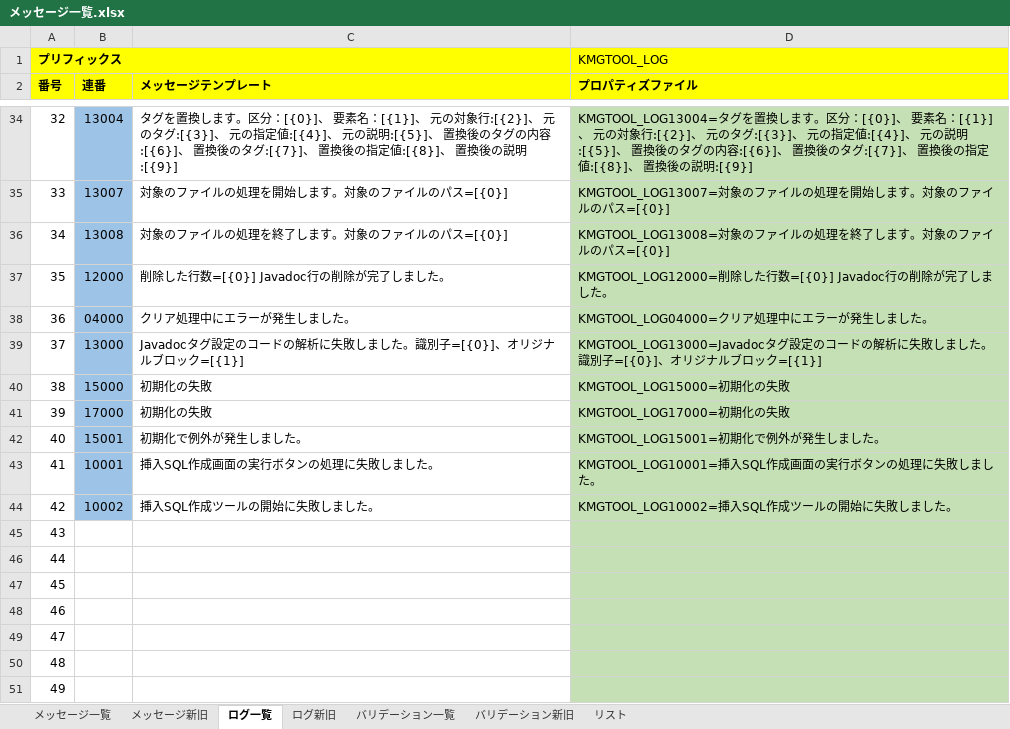
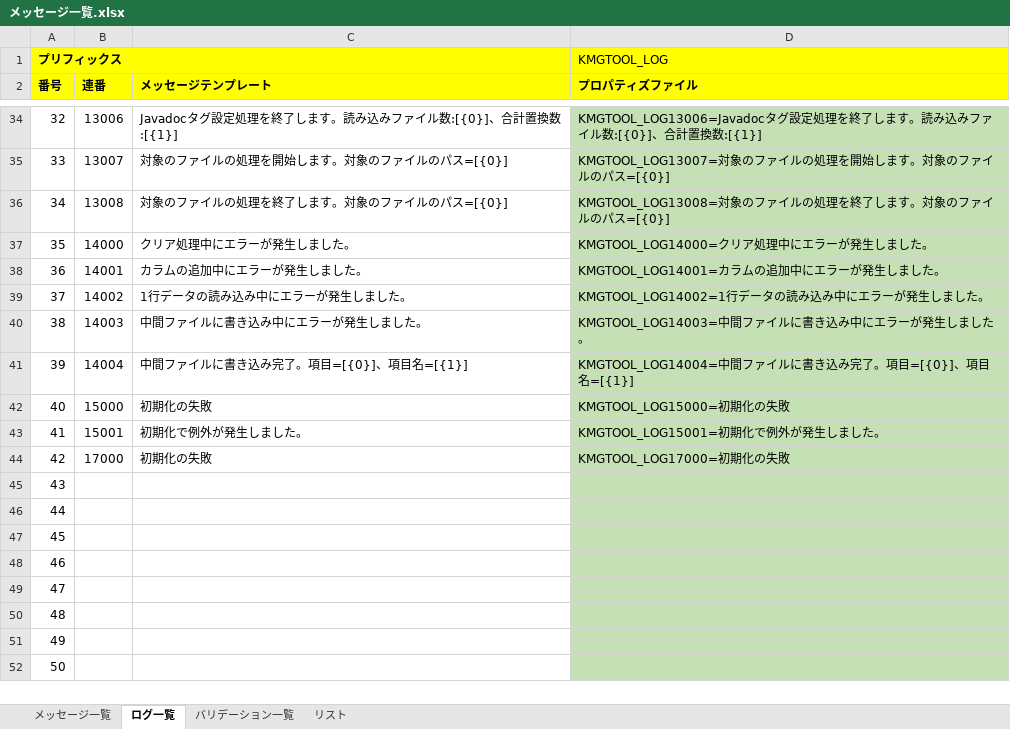
Before and after one commit to KenichiroArai/kmg-tool-base, an Excel workbook: doc/メッセージ一覧.xlsx, sheet ログ一覧, drawn as a sheet; only a part is shown, gaps mark what is left out; the shorter side is filled out with more unchanged rows; values as stored, in another font and other column widths than the file's, no borders; charts and pictures not drawn; the diff covers the shown part only; the diff names each change by its address in the sheet, - before the commit and + after, or states it on an @@ line.

```diff
--- a/doc/メッセージ一覧.xlsx (sheet ログ一覧)
+++ b/doc/メッセージ一覧.xlsx (sheet ログ一覧)
-sheet tab: メッセージ新旧
-sheet tab: ログ新旧
-sheet tab: バリデーション新旧
-B34:B44 fill: #9DC3E6
+B34:B44 fill: none
-B34 (連番): 13004
+B34 (連番): 13006
-C34 (メッセージテンプレート): タグを置換します。区分：[{0}]、 要素名：[{1}]、 元の対象行:[{2}]、 元のタグ:[{3}]、 元の指定値:[{4}]、 元の説明:[{5}]、 置換後のタグの内容:[{6}]、 置換後のタグ:[{7}]、 置換後の指定値:[{8}]、 置換後の説明:[{9}]
+C34 (メッセージテンプレート): Javadocタグ設定処理を終了します。読み込みファイル数:[{0}]、合計置換数:[{1}]
-D34 (プロパティズファイル): KMGTOOL_LOG13004=タグを置換します。区分：[{0}]、 要素名：[{1}]、 元の対象行:[{2}]、 元のタグ:[{3}]、 元の指定値:[{4}]、 元の説明:[{5}]、 置換後のタグの内容:[{6}]、 置換後のタグ:[{7}]、 置換後の指定値:[{8}]、 置換後の説明:[{9}]
+D34 (プロパティズファイル): KMGTOOL_LOG13006=Javadocタグ設定処理を終了します。読み込みファイル数:[{0}]、合計置換数:[{1}]
-B37 (連番): 12000
+B37 (連番): 14000
-C37 (メッセージテンプレート): 削除した行数=[{0}] Javadoc行の削除が完了しました。
+C37 (メッセージテンプレート): クリア処理中にエラーが発生しました。
-D37 (プロパティズファイル): KMGTOOL_LOG12000=削除した行数=[{0}] Javadoc行の削除が完了しました。
+D37 (プロパティズファイル): KMGTOOL_LOG14000=クリア処理中にエラーが発生しました。
-B38 (連番): 04000
+B38 (連番): 14001
-C38 (メッセージテンプレート): クリア処理中にエラーが発生しました。
+C38 (メッセージテンプレート): カラムの追加中にエラーが発生しました。
-D38 (プロパティズファイル): KMGTOOL_LOG04000=クリア処理中にエラーが発生しました。
+D38 (プロパティズファイル): KMGTOOL_LOG14001=カラムの追加中にエラーが発生しました。
-B39 (連番): 13000
+B39 (連番): 14002
-C39 (メッセージテンプレート): Javadocタグ設定のコードの解析に失敗しました。識別子=[{0}]、オリジナルブロック=[{1}]
+C39 (メッセージテンプレート): 1行データの読み込み中にエラーが発生しました。
-D39 (プロパティズファイル): KMGTOOL_LOG13000=Javadocタグ設定のコードの解析に失敗しました。識別子=[{0}]、オリジナルブロック=[{1}]
+D39 (プロパティズファイル): KMGTOOL_LOG14002=1行データの読み込み中にエラーが発生しました。
-B40 (連番): 15000
+B40 (連番): 14003
-C40 (メッセージテンプレート): 初期化の失敗
+C40 (メッセージテンプレート): 中間ファイルに書き込み中にエラーが発生しました。
-D40 (プロパティズファイル): KMGTOOL_LOG15000=初期化の失敗
+D40 (プロパティズファイル): KMGTOOL_LOG14003=中間ファイルに書き込み中にエラーが発生しました。
-B41 (連番): 17000
+B41 (連番): 14004
-C41 (メッセージテンプレート): 初期化の失敗
+C41 (メッセージテンプレート): 中間ファイルに書き込み完了。項目=[{0}]、項目名=[{1}]
-D41 (プロパティズファイル): KMGTOOL_LOG17000=初期化の失敗
+D41 (プロパティズファイル): KMGTOOL_LOG14004=中間ファイルに書き込み完了。項目=[{0}]、項目名=[{1}]
-B42 (連番): 15001
+B42 (連番): 15000
-C42 (メッセージテンプレート): 初期化で例外が発生しました。
+C42 (メッセージテンプレート): 初期化の失敗
-D42 (プロパティズファイル): KMGTOOL_LOG15001=初期化で例外が発生しました。
+D42 (プロパティズファイル): KMGTOOL_LOG15000=初期化の失敗
-B43 (連番): 10001
+B43 (連番): 15001
-C43 (メッセージテンプレート): 挿入SQL作成画面の実行ボタンの処理に失敗しました。
+C43 (メッセージテンプレート): 初期化で例外が発生しました。
-D43 (プロパティズファイル): KMGTOOL_LOG10001=挿入SQL作成画面の実行ボタンの処理に失敗しました。
+D43 (プロパティズファイル): KMGTOOL_LOG15001=初期化で例外が発生しました。
-B44 (連番): 10002
+B44 (連番): 17000
-C44 (メッセージテンプレート): 挿入SQL作成ツールの開始に失敗しました。
+C44 (メッセージテンプレート): 初期化の失敗
-D44 (プロパティズファイル): KMGTOOL_LOG10002=挿入SQL作成ツールの開始に失敗しました。
+D44 (プロパティズファイル): KMGTOOL_LOG17000=初期化の失敗
```
Also changed, not shown: 90 edited cells and cell formats elsewhere in this sheet, sheet バリデーション一覧, charts or pictures, 2 other files.
